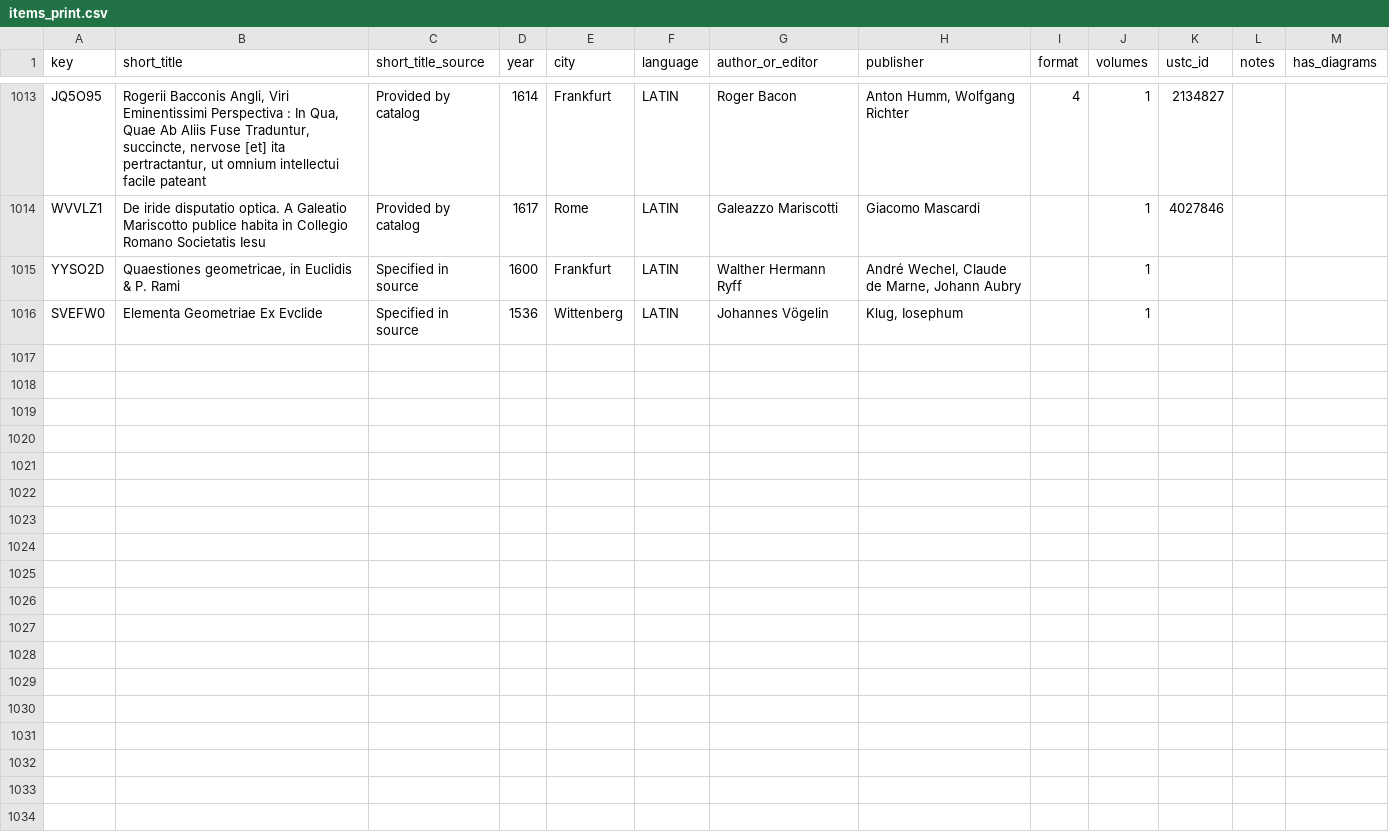
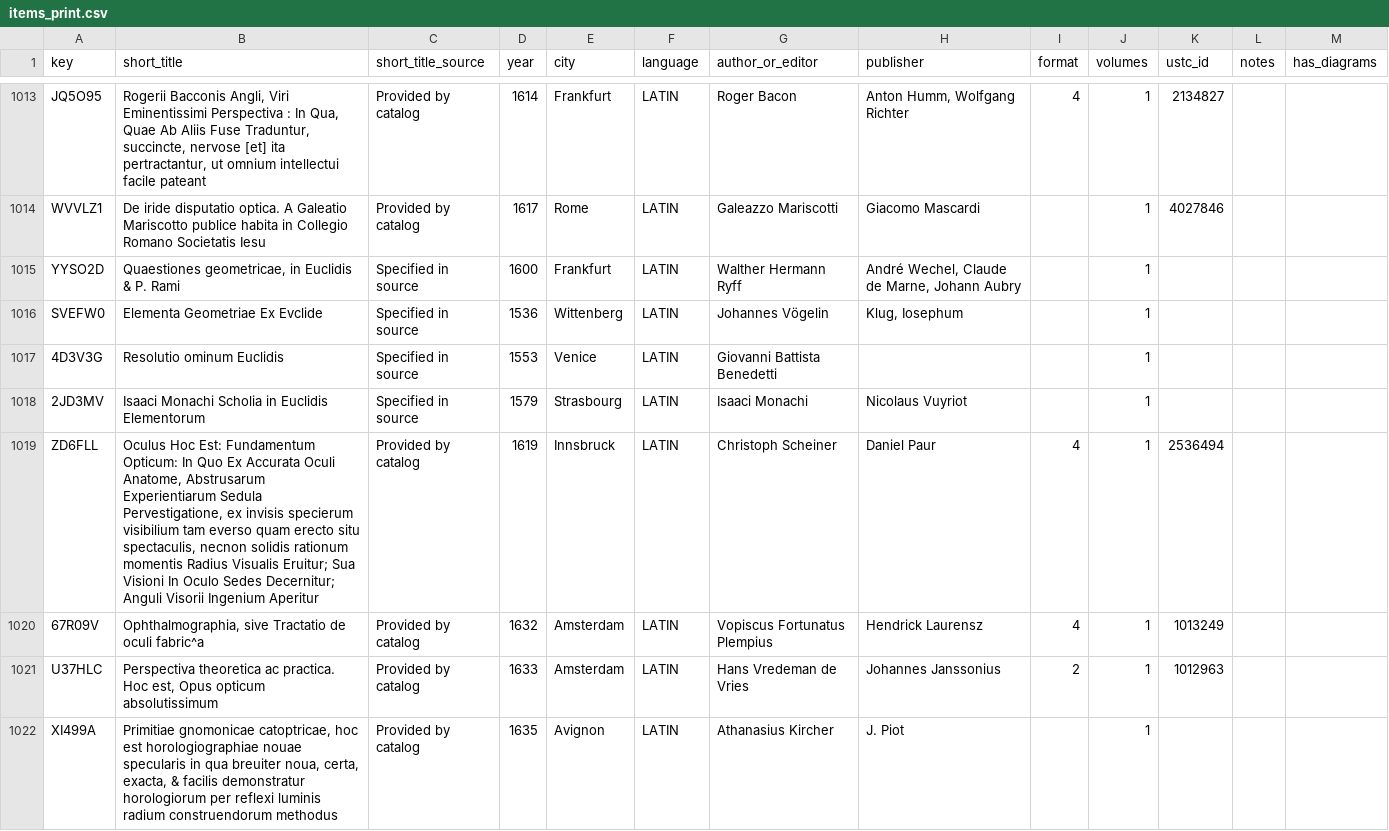
Before and after one commit to Euclides-EM/commentaria-hub, a CSV file: ocrflow/store/items_metadata/items_print.csv, drawn as a sheet; only a part is shown, gaps mark what is left out.

```diff
--- a/ocrflow/store/items_metadata/items_print.csv
+++ b/ocrflow/store/items_metadata/items_print.csv
@@ -1047 +1047,7 @@ YYSO2D,"Quaestiones geometricae, in Euclidis & P. Rami ",Specified in source,160
 SVEFW0,Elementa Geometriae Ex Evclide,Specified in source,1536,Wittenberg,LATIN,Johannes Vögelin,"Klug, Iosephum",,1,,,
+4D3V3G,Resolutio ominum Euclidis,Specified in source,1553,Venice,LATIN,Giovanni Battista Benedetti,,,1,,,
+2JD3MV,Isaaci Monachi Scholia in Euclidis Elementorum,Specified in source,1579,Strasbourg,LATIN,Isaaci Monachi,Nicolaus Vuyriot,,1,,,
+ZD6FLL,"Oculus Hoc Est: Fundamentum Opticum: In Quo Ex Accurata Oculi Anatome, Abstrusarum Experientiarum Sedula Pervestigatione, ex invisis specierum visibilium tam everso quam erecto situ spectaculis, necnon solidis rationum momentis Radius Visualis Eruitur; Sua Visioni In Oculo Sedes Decernitur; Anguli Visorii Ingenium Aperitur",Provided by catalog,1619,Innsbruck,LATIN,Christoph Scheiner,Daniel Paur,4,1,2536494,,
+67R09V,"Ophthalmographia, sive Tractatio de oculi fabric^a",Provided by catalog,1632,Amsterdam,LATIN,Vopiscus Fortunatus Plempius,Hendrick Laurensz,4,1,1013249,,
+U37HLC,"Perspectiva theoretica ac practica. Hoc est, Opus opticum absolutissimum",Provided by catalog,1633,Amsterdam,LATIN,Hans Vredeman de Vries,Johannes Janssonius,2,1,1012963,,
+XI499A,"Primitiae gnomonicae catoptricae, hoc est horologiographiae nouae specularis in qua breuiter noua, certa, exacta, & facilis demonstratur horologiorum per reflexi luminis radium construendorum methodus",Provided by catalog,1635,Avignon,LATIN,Athanasius Kircher,J. Piot,,1,,,
```
Also changed, not shown: ocrflow/store/items_metadata/metadata_elements_print.csv, ocrflow/store/items_metadata/paratext_transcriptions.csv, 8 other files.
